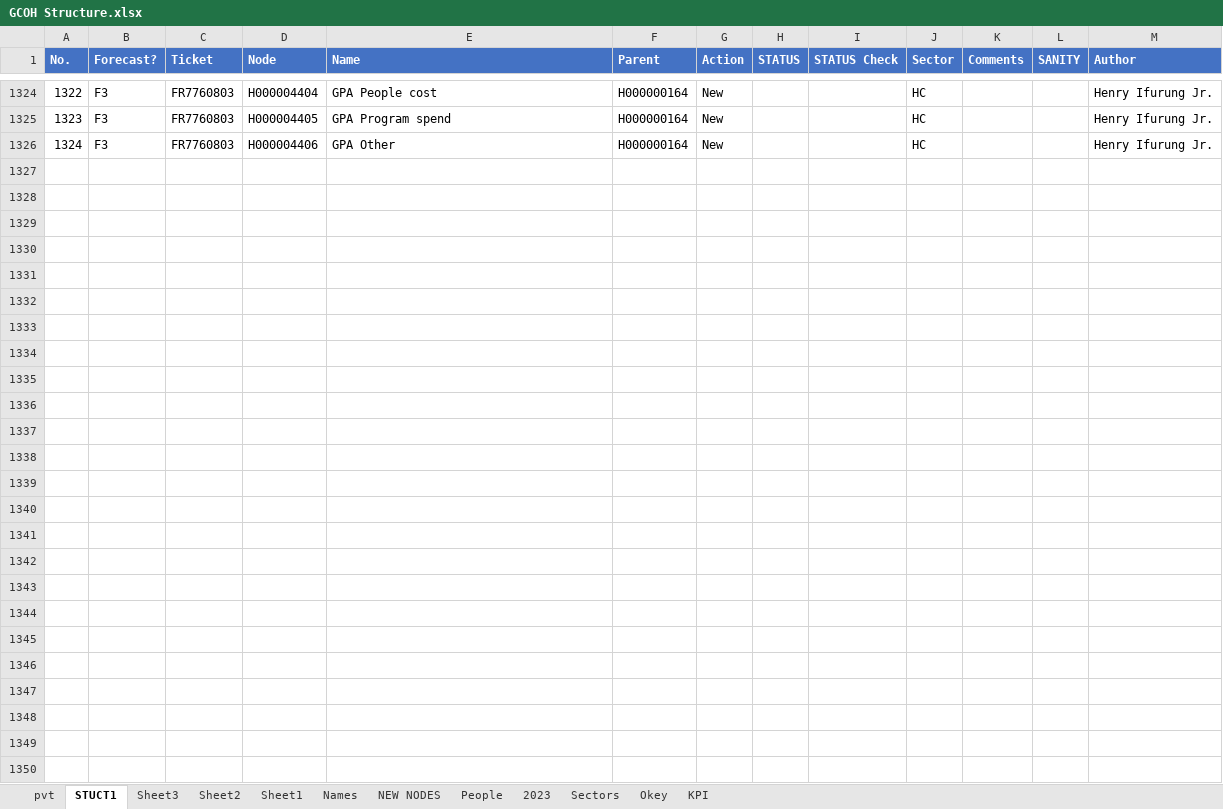
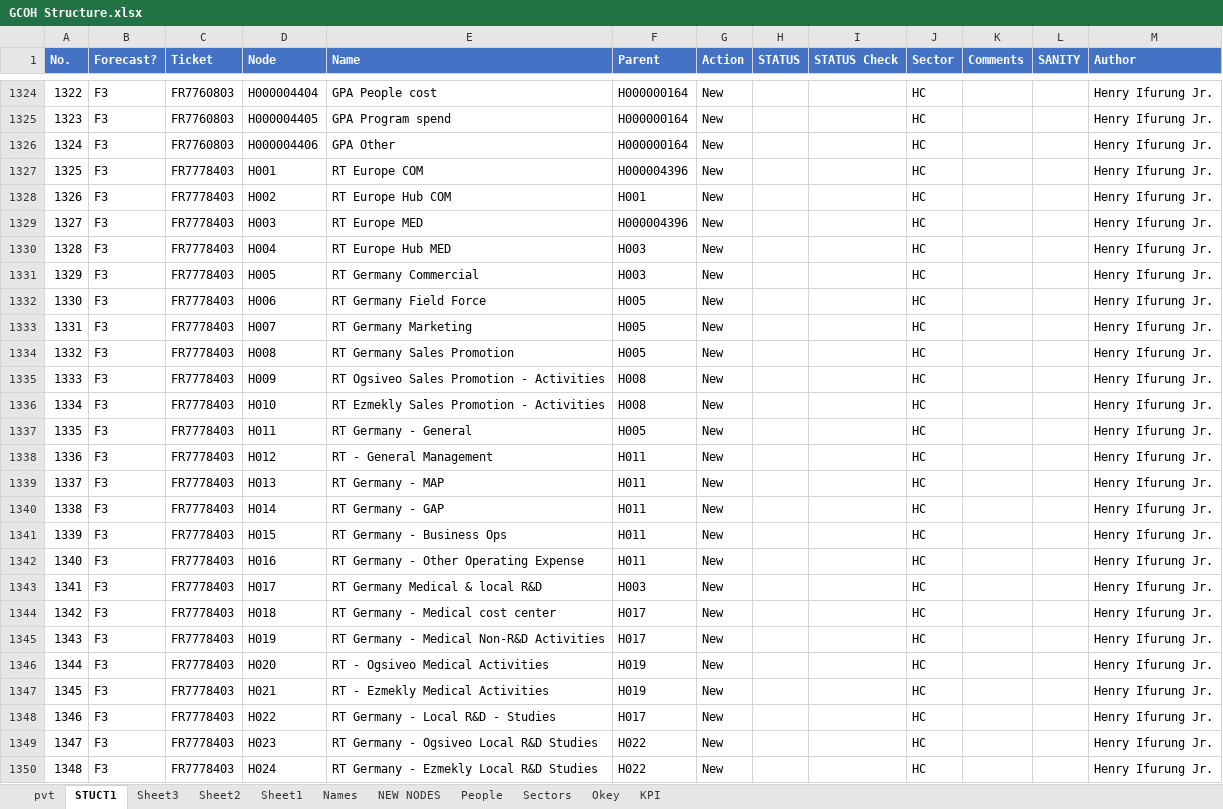
Before and after one commit to violencepierre/GCOH-Tickets-for-Processing, an Excel workbook: GCOH Structure.xlsx, sheet STUCT1, drawn as a sheet; only a part is shown, gaps mark what is left out; values as stored, in another font and other column widths than the file's, no borders; table styles not drawn; the diff names each change by its address in the sheet, - before the commit and + after, or states it on an @@ line.

```diff
--- a/GCOH Structure.xlsx (sheet STUCT1)
+++ b/GCOH Structure.xlsx (sheet STUCT1)
@@ sheet tab hidden: 2023 @@
+row 1327: 1325 | F3 | FR7778403 | H001 | RT Europe COM | H000004396 | New |  |  | HC |  |  | Henry Ifurung Jr.
+row 1328: 1326 | F3 | FR7778403 | H002 | RT Europe Hub COM | H001 | New |  |  | HC |  |  | Henry Ifurung Jr.
+row 1329: 1327 | F3 | FR7778403 | H003 | RT Europe MED | H000004396 | New |  |  | HC |  |  | Henry Ifurung Jr.
+row 1330: 1328 | F3 | FR7778403 | H004 | RT Europe Hub MED | H003 | New |  |  | HC |  |  | Henry Ifurung Jr.
+row 1331: 1329 | F3 | FR7778403 | H005 | RT Germany Commercial | H003 | New |  |  | HC |  |  | Henry Ifurung Jr.
+row 1332: 1330 | F3 | FR7778403 | H006 | RT Germany Field Force | H005 | New |  |  | HC |  |  | Henry Ifurung Jr.
+row 1333: 1331 | F3 | FR7778403 | H007 | RT Germany Marketing | H005 | New |  |  | HC |  |  | Henry Ifurung Jr.
+row 1334: 1332 | F3 | FR7778403 | H008 | RT Germany Sales Promotion | H005 | New |  |  | HC |  |  | Henry Ifurung Jr.
+row 1335: 1333 | F3 | FR7778403 | H009 | RT Ogsiveo Sales Promotion - Activities | H008 | New |  |  | HC |  |  | Henry Ifurung Jr.
+row 1336: 1334 | F3 | FR7778403 | H010 | RT Ezmekly Sales Promotion - Activities | H008 | New |  |  | HC |  |  | Henry Ifurung Jr.
+row 1337: 1335 | F3 | FR7778403 | H011 | RT Germany - General | H005 | New |  |  | HC |  |  | Henry Ifurung Jr.
+row 1338: 1336 | F3 | FR7778403 | H012 | RT - General Management | H011 | New |  |  | HC |  |  | Henry Ifurung Jr.
+row 1339: 1337 | F3 | FR7778403 | H013 | RT Germany - MAP | H011 | New |  |  | HC |  |  | Henry Ifurung Jr.
+row 1340: 1338 | F3 | FR7778403 | H014 | RT Germany - GAP | H011 | New |  |  | HC |  |  | Henry Ifurung Jr.
+row 1341: 1339 | F3 | FR7778403 | H015 | RT Germany - Business Ops | H011 | New |  |  | HC |  |  | Henry Ifurung Jr.
+row 1342: 1340 | F3 | FR7778403 | H016 | RT Germany - Other Operating Expense | H011 | New |  |  | HC |  |  | Henry Ifurung Jr.
+row 1343: 1341 | F3 | FR7778403 | H017 | RT Germany Medical & local R&D | H003 | New |  |  | HC |  |  | Henry Ifurung Jr.
+row 1344: 1342 | F3 | FR7778403 | H018 | RT Germany - Medical cost center | H017 | New |  |  | HC |  |  | Henry Ifurung Jr.
+row 1345: 1343 | F3 | FR7778403 | H019 | RT Germany - Medical Non-R&D Activities | H017 | New |  |  | HC |  |  | Henry Ifurung Jr.
+row 1346: 1344 | F3 | FR7778403 | H020 | RT - Ogsiveo Medical Activities | H019 | New |  |  | HC |  |  | Henry Ifurung Jr.
+row 1347: 1345 | F3 | FR7778403 | H021 | RT - Ezmekly Medical Activities | H019 | New |  |  | HC |  |  | Henry Ifurung Jr.
+row 1348: 1346 | F3 | FR7778403 | H022 | RT Germany - Local R&D - Studies | H017 | New |  |  | HC |  |  | Henry Ifurung Jr.
+row 1349: 1347 | F3 | FR7778403 | H023 | RT Germany - Ogsiveo Local R&D Studies | H022 | New |  |  | HC |  |  | Henry Ifurung Jr.
+row 1350: 1348 | F3 | FR7778403 | H024 | RT Germany - Ezmekly Local R&D Studies | H022 | New |  |  | HC |  |  | Henry Ifurung Jr.
```
